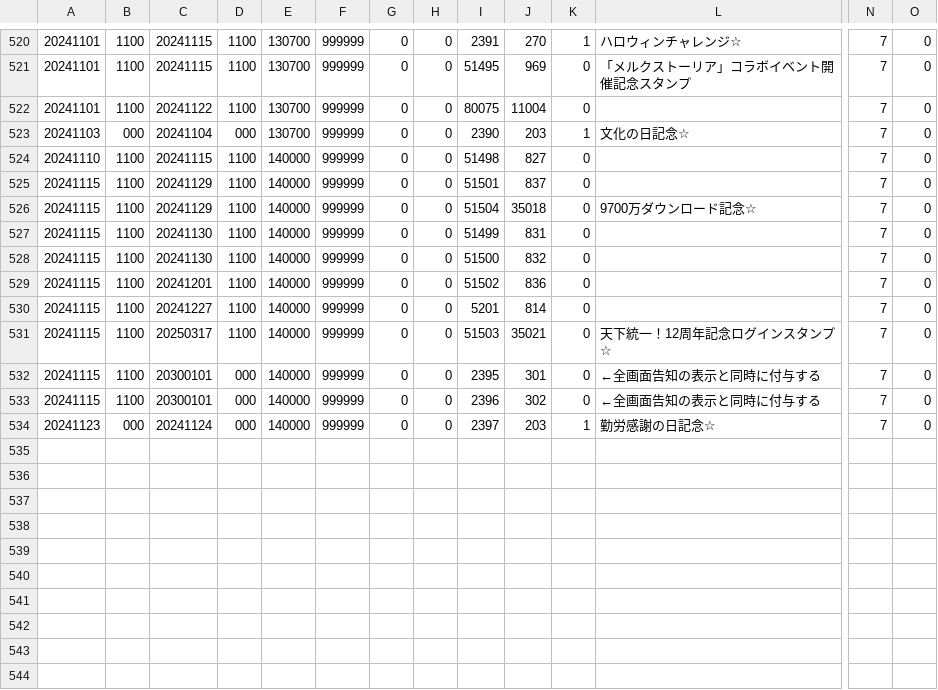
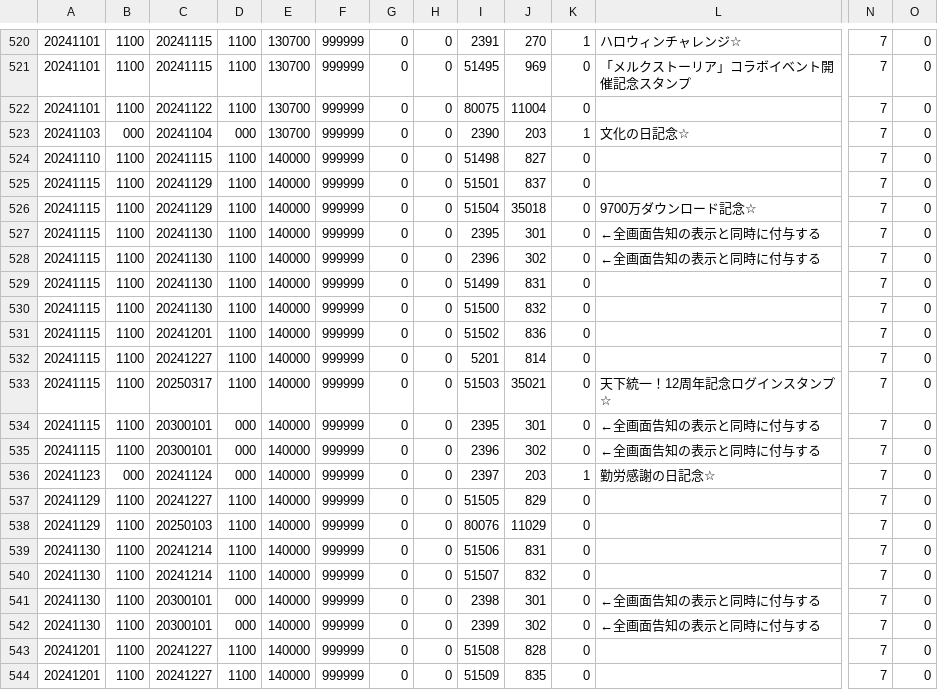
Before and after one commit to yuki111188/yukiEventData, a TSV file: eventfile/olditem.tsv, drawn as a sheet; only a part is shown, gaps mark what is left out; rows hold the shown columns only; the diff names each change by its address in the sheet, - before the commit and + after, or states it on an @@ line.

```diff
--- a/eventfile/olditem.tsv
+++ b/eventfile/olditem.tsv
+row 527: 20241115 | 1100 | 20241130 | 1100 | 140000 | 999999 | 0 | 0 | 2395 | 301 | 0 | ←全画面告知の表示と同時に付与する | 7 | 0
+row 528: 20241115 | 1100 | 20241130 | 1100 | 140000 | 999999 | 0 | 0 | 2396 | 302 | 0 | ←全画面告知の表示と同時に付与する | 7 | 0
+row 537: 20241129 | 1100 | 20241227 | 1100 | 140000 | 999999 | 0 | 0 | 51505 | 829 | 0 |  | 7 | 0
+row 538: 20241129 | 1100 | 20250103 | 1100 | 140000 | 999999 | 0 | 0 | 80076 | 11029 | 0 |  | 7 | 0
+row 539: 20241130 | 1100 | 20241214 | 1100 | 140000 | 999999 | 0 | 0 | 51506 | 831 | 0 |  | 7 | 0
+row 540: 20241130 | 1100 | 20241214 | 1100 | 140000 | 999999 | 0 | 0 | 51507 | 832 | 0 |  | 7 | 0
+row 541: 20241130 | 1100 | 20300101 | 000 | 140000 | 999999 | 0 | 0 | 2398 | 301 | 0 | ←全画面告知の表示と同時に付与する | 7 | 0
+row 542: 20241130 | 1100 | 20300101 | 000 | 140000 | 999999 | 0 | 0 | 2399 | 302 | 0 | ←全画面告知の表示と同時に付与する | 7 | 0
+row 543: 20241201 | 1100 | 20241227 | 1100 | 140000 | 999999 | 0 | 0 | 51508 | 828 | 0 |  | 7 | 0
+row 544: 20241201 | 1100 | 20241227 | 1100 | 140000 | 999999 | 0 | 0 | 51509 | 835 | 0 |  | 7 | 0
```
Also changed, not shown: eventfile/gatya.tsv, eventfile/item.tsv, 4 other files.
